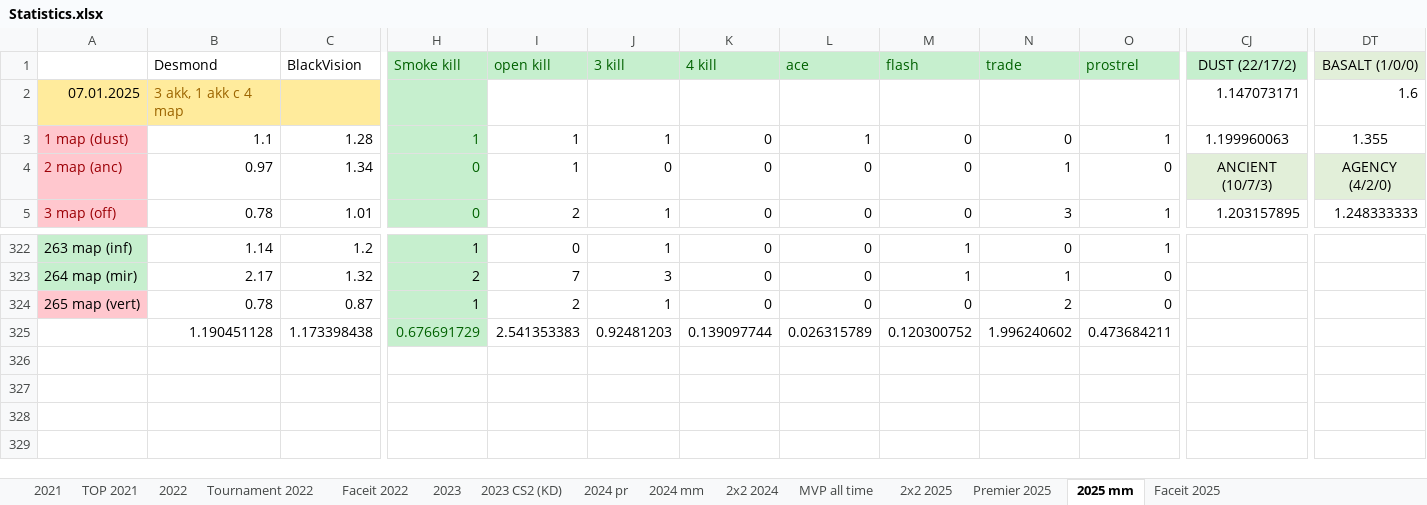
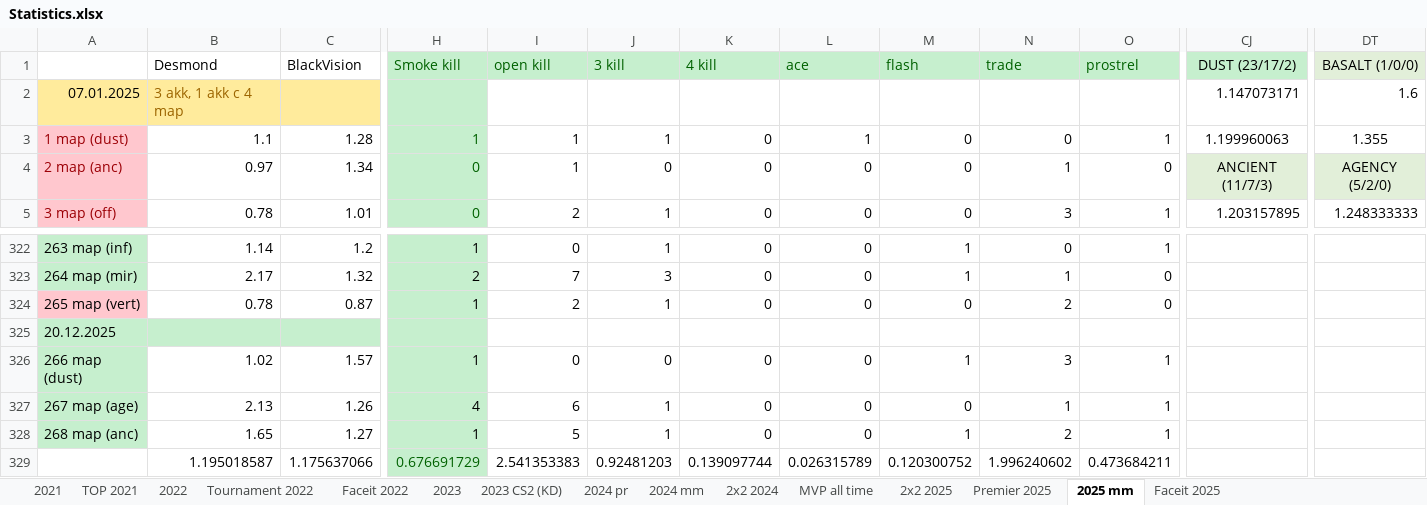
Before and after one commit to Geraque/stats-bot_v2, an Excel workbook: stats-bot_v2-app/src/main/resources/Statistics.xlsx, sheet 2025 mm, drawn as a sheet; only a part is shown, gaps mark what is left out; values as stored, in another font and other column widths than the file's, no borders; addresses are those after the commit; rows hold the shown columns only; the diff names each change by its address in the sheet, - before the commit and + after, or states it on an @@ line.

```diff
--- a/stats-bot_v2-app/src/main/resources/Statistics.xlsx (sheet 2025 mm)
+++ b/stats-bot_v2-app/src/main/resources/Statistics.xlsx (sheet 2025 mm)
-CJ1: DUST (22/17/2)
+CJ1: DUST (23/17/2)
-CJ4: ANCIENT (10/7/3)
+CJ4: ANCIENT (11/7/3)
-DT4: AGENCY (4/2/0)
+DT4: AGENCY (5/2/0)
+row 325: 20.12.2025
+row 326: 266 map (dust) | 1.02 | 1.57 | 1 | 0 | 0 | 0 | 0 | 1 | 3 | 1
+row 327: 267 map (age) | 2.13 | 1.26 | 4 | 6 | 1 | 0 | 0 | 0 | 1 | 1
+row 328: 268 map (anc) | 1.65 | 1.27 | 1 | 5 | 1 | 0 | 0 | 1 | 2 | 1
-B329: 1.190451128
+B329: 1.195018587
-C329: 1.173398438
+C329: 1.175637066
```
Also changed, not shown: sheet Premier 2025, sheet 2х2 2025, formulas that keep their value, 1 other file.
